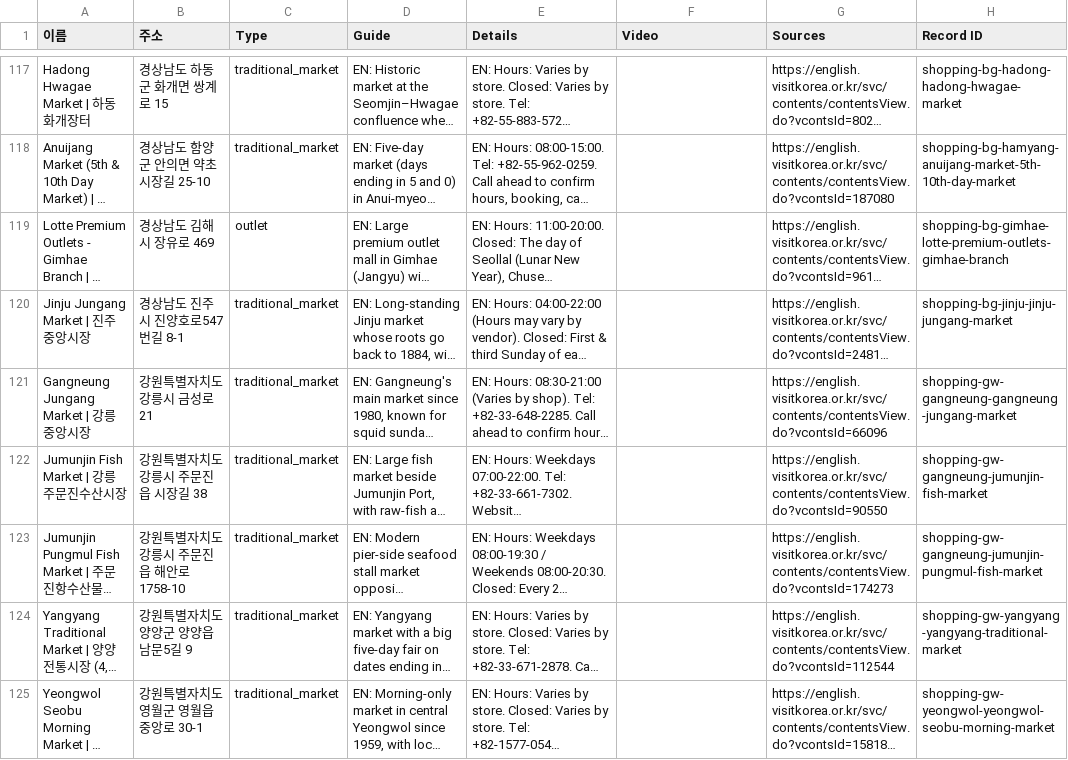
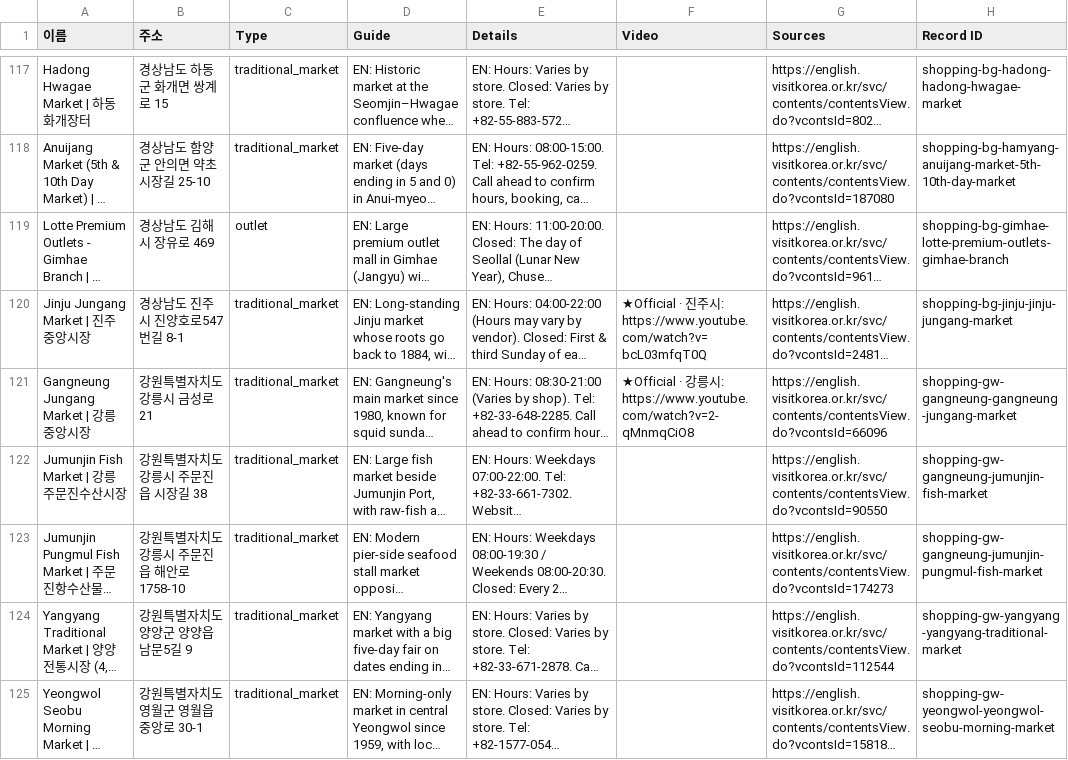
Before and after one commit to kuil09/map, a CSV file: data/v2/exports/shopping.csv, drawn as a sheet; only a part is shown, gaps mark what is left out; long unchanged cells end in …; the diff covers the shown part only; the diff names each change by its address in the sheet, - before the commit and + after, or states it on an @@ line.

```diff
--- a/data/v2/exports/shopping.csv
+++ b/data/v2/exports/shopping.csv
-F120 (Video): (empty)
+F120 (Video): ★Official · 진주시: https://www.youtube.com/watch?v=bcL03mfqT0Q
-F121 (Video): (empty)
+F121 (Video): ★Official · 강릉시: https://www.youtube.com/watch?v=2-qMnmqCiO8
```
Also changed, not shown: 27 edited cells elsewhere in this file, data/v2/exports/culture_sights.csv, data/v2/exports/food_drink.csv, 2 other files.
